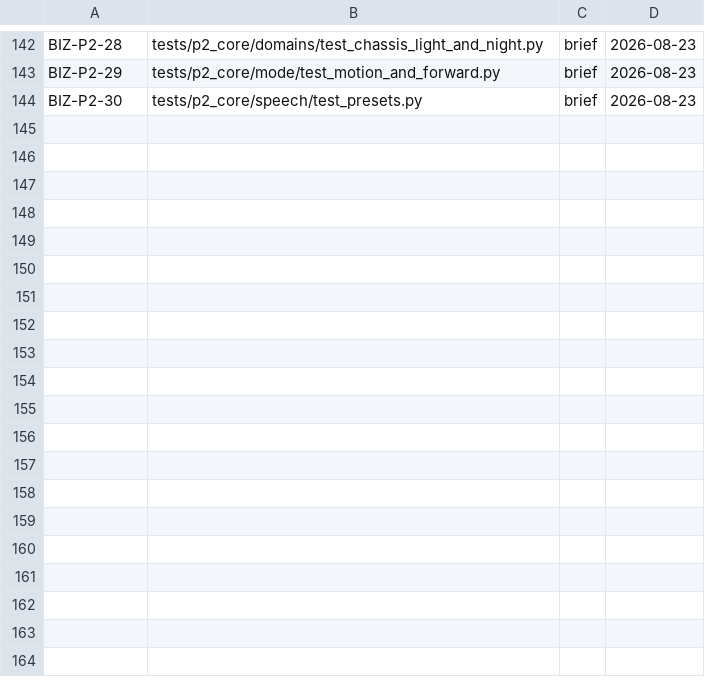
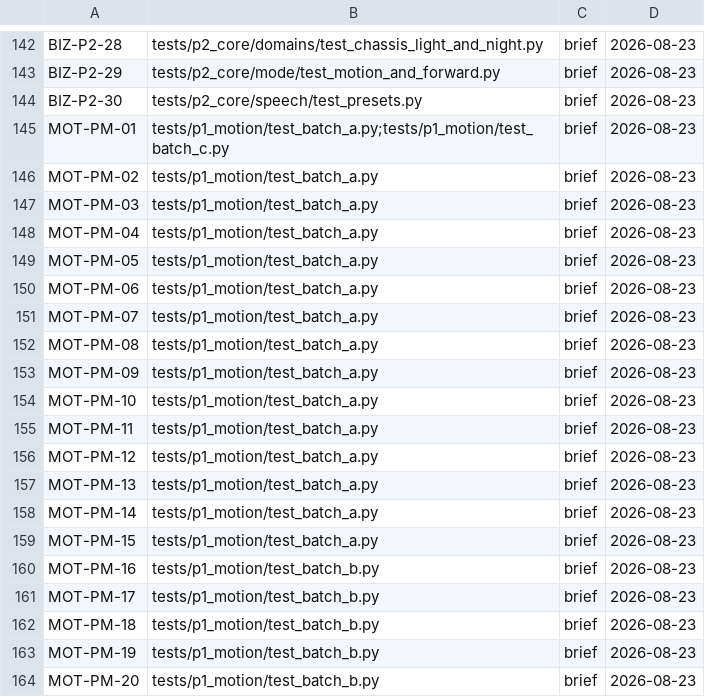
Before and after one commit to leiwangaimake/xbrain_v6, a TSV file: docs/TODO_EVIDENCE.tsv, drawn as a sheet; only a part is shown, gaps mark what is left out; the diff covers the shown part only.

```diff
--- a/docs/TODO_EVIDENCE.tsv
+++ b/docs/TODO_EVIDENCE.tsv
@@ -144 +144,21 @@ BIZ-P2-29	tests/p2_core/mode/test_motion_and_forward.py	brief	2026-08-23
 BIZ-P2-30	tests/p2_core/speech/test_presets.py	brief	2026-08-23
+MOT-PM-01	tests/p1_motion/test_batch_a.py;tests/p1_motion/test_batch_c.py	brief	2026-08-23
+MOT-PM-02	tests/p1_motion/test_batch_a.py	brief	2026-08-23
+MOT-PM-03	tests/p1_motion/test_batch_a.py	brief	2026-08-23
+MOT-PM-04	tests/p1_motion/test_batch_a.py	brief	2026-08-23
+MOT-PM-05	tests/p1_motion/test_batch_a.py	brief	2026-08-23
+MOT-PM-06	tests/p1_motion/test_batch_a.py	brief	2026-08-23
+MOT-PM-07	tests/p1_motion/test_batch_a.py	brief	2026-08-23
+MOT-PM-08	tests/p1_motion/test_batch_a.py	brief	2026-08-23
+MOT-PM-09	tests/p1_motion/test_batch_a.py	brief	2026-08-23
+MOT-PM-10	tests/p1_motion/test_batch_a.py	brief	2026-08-23
+MOT-PM-11	tests/p1_motion/test_batch_a.py	brief	2026-08-23
+MOT-PM-12	tests/p1_motion/test_batch_a.py	brief	2026-08-23
+MOT-PM-13	tests/p1_motion/test_batch_a.py	brief	2026-08-23
+MOT-PM-14	tests/p1_motion/test_batch_a.py	brief	2026-08-23
+MOT-PM-15	tests/p1_motion/test_batch_a.py	brief	2026-08-23
+MOT-PM-16	tests/p1_motion/test_batch_b.py	brief	2026-08-23
+MOT-PM-17	tests/p1_motion/test_batch_b.py	brief	2026-08-23
+MOT-PM-18	tests/p1_motion/test_batch_b.py	brief	2026-08-23
+MOT-PM-19	tests/p1_motion/test_batch_b.py	brief	2026-08-23
+MOT-PM-20	tests/p1_motion/test_batch_b.py	brief	2026-08-23
```
Also changed, not shown: 22 added rows elsewhere in this file, 2 other files.
